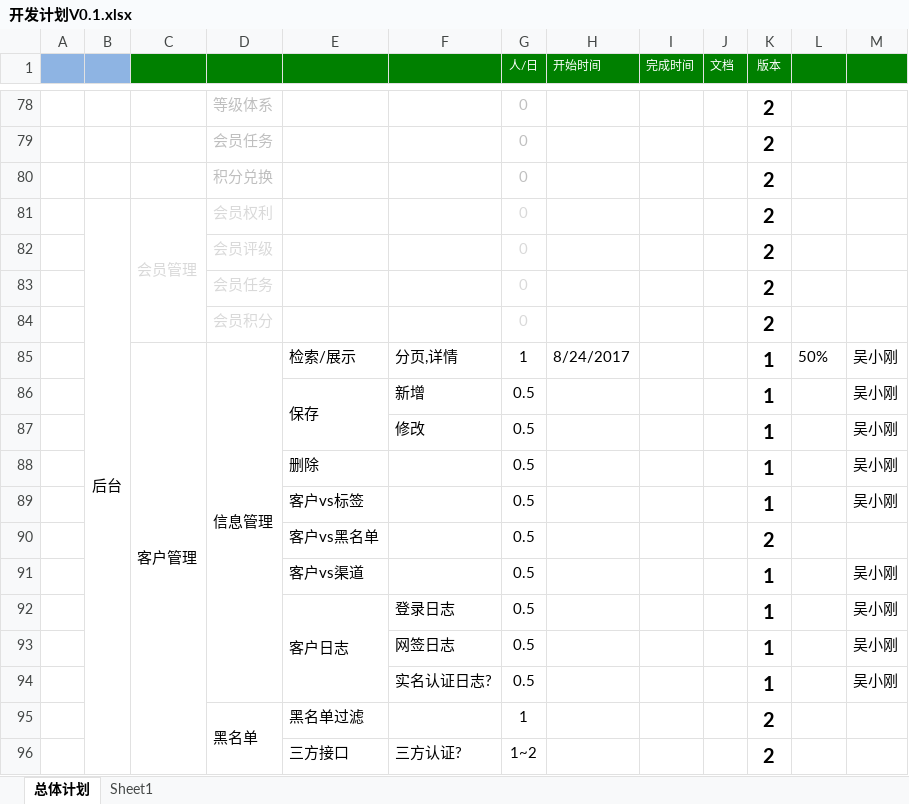
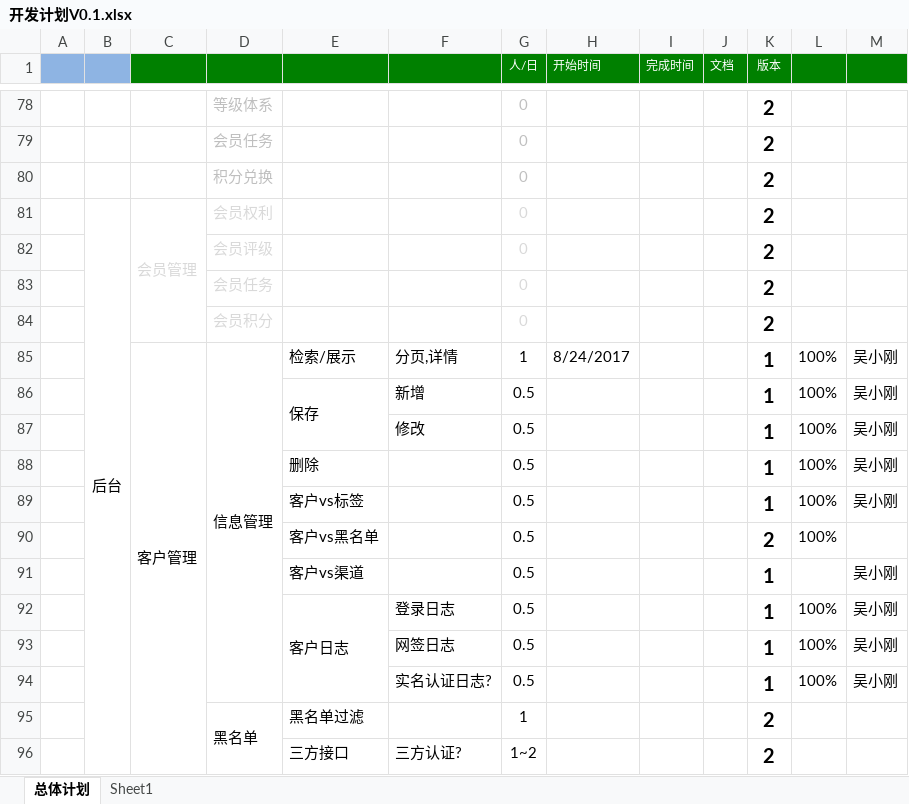
Before and after one commit to gotoworld/sc-framework, an Excel workbook: doc/开发计划V0.1.xlsx, sheet 总体计划, drawn as a sheet; only a part is shown, gaps mark what is left out; values as stored, in another font and other column widths than the file's, no borders; conditional formats not drawn; the diff names each change by its address in the sheet, - before the commit and + after, or states it on an @@ line.

```diff
--- a/doc/开发计划V0.1.xlsx (sheet 总体计划)
+++ b/doc/开发计划V0.1.xlsx (sheet 总体计划)
-L85: 50%
+L85: 100%
-L86:L90: (empty)
+L86:L90: 100%
-L92:L94: (empty)
+L92:L94: 100%
```
Also changed, not shown: 7 other files.
